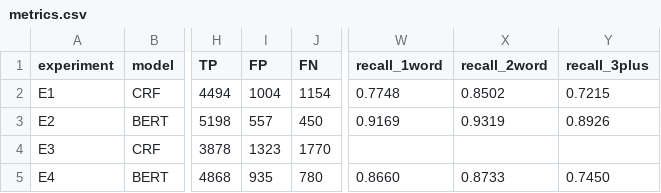
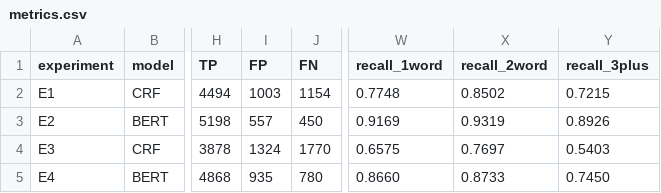
Before and after one commit to tzhang2357-del/5489ner, a CSV file: results/metrics.csv, drawn as a sheet; only a part is shown, gaps mark what is left out; the diff names each change by its address in the sheet, - before the commit and + after, or states it on an @@ line.

```diff
--- a/results/metrics.csv
+++ b/results/metrics.csv
-I2 (FP): 1004
+I2 (FP): 1003
-I4 (FP): 1323
+I4 (FP): 1324
-W4 (recall_1word): (empty)
+W4 (recall_1word): 0.6575
-X4 (recall_2word): (empty)
+X4 (recall_2word): 0.7697
-Y4 (recall_3plus): (empty)
+Y4 (recall_3plus): 0.5403
```
Also changed, not shown: 7 other files.
